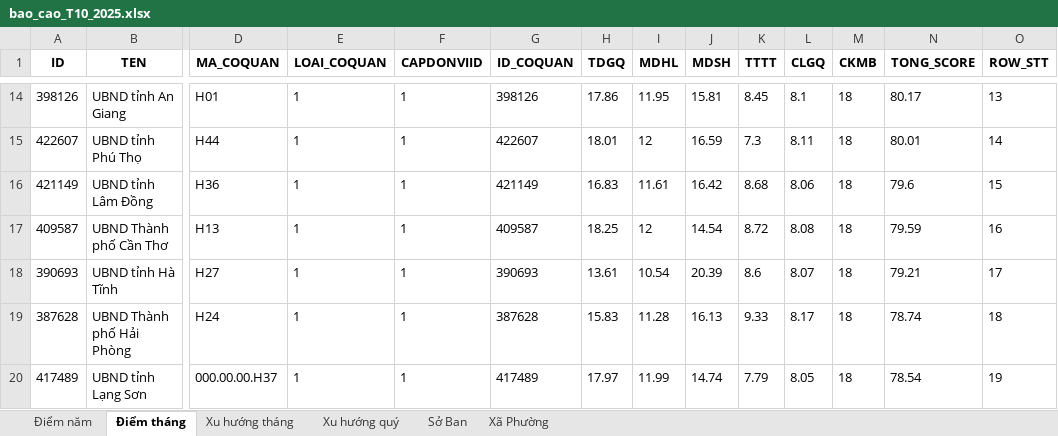
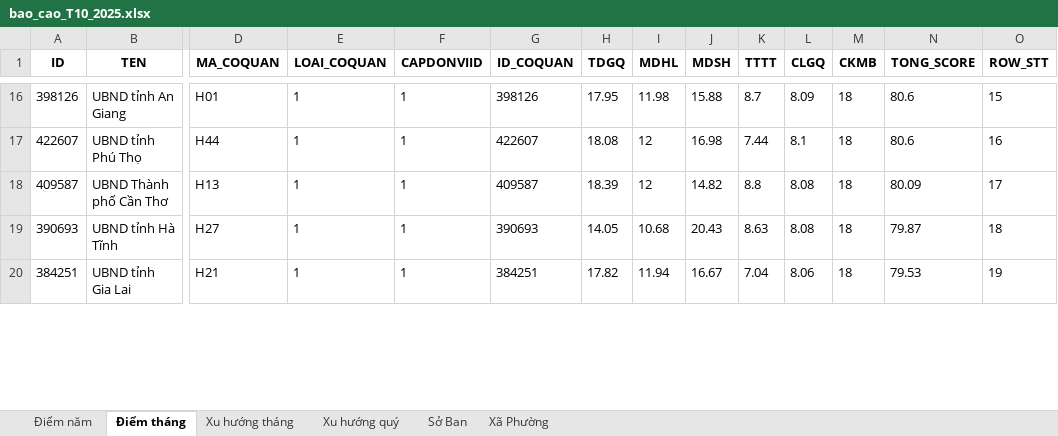
Before and after one commit to truongquangphuc/new-766, an Excel workbook: reports/bao_cao_T10_2025.xlsx, sheet Điểm tháng, drawn as a sheet; only a part is shown, gaps mark what is left out; values as stored, in another font and other column widths than the file's, no borders; removed rows and columns are numbered as before the commit, all else as after; rows hold the shown columns only; the diff covers the shown part only; the diff names each change by its address in the sheet, - before the commit and + after, or states it on an @@ line.

Commit message:
cập nhật lấy điểm cấp xã dưới 80 và dưới 90

```diff
--- a/reports/bao_cao_T10_2025.xlsx (sheet Điểm tháng)
+++ b/reports/bao_cao_T10_2025.xlsx (sheet Điểm tháng)
-H16 (TDGQ): 17.86
+H16 (TDGQ): 17.95
-I16 (MDHL): 11.95
+I16 (MDHL): 11.98
-J16 (MDSH): 15.81
+J16 (MDSH): 15.88
-K16 (TTTT): 8.45
+K16 (TTTT): 8.7
-L16 (CLGQ): 8.1
+L16 (CLGQ): 8.09
-N16 (TONG_SCORE): 80.17
+N16 (TONG_SCORE): 80.6
-O16 (ROW_STT): 13
+O16 (ROW_STT): 15
-H17 (TDGQ): 18.01
+H17 (TDGQ): 18.08
-J17 (MDSH): 16.59
+J17 (MDSH): 16.98
-K17 (TTTT): 7.3
+K17 (TTTT): 7.44
-L17 (CLGQ): 8.11
+L17 (CLGQ): 8.1
-N17 (TONG_SCORE): 80.01
+N17 (TONG_SCORE): 80.6
-O17 (ROW_STT): 14
+O17 (ROW_STT): 16
-row 16: 421149 | UBND tỉnh Lâm Đồng | H36 | 1 | 1 | 421149 | 16.83 | 11.61 | 16.42 | 8.68 | 8.06 | 18 | 79.6 | 15
-H18 (TDGQ): 18.25
+H18 (TDGQ): 18.39
-J18 (MDSH): 14.54
+J18 (MDSH): 14.82
-K18 (TTTT): 8.72
+K18 (TTTT): 8.8
-N18 (TONG_SCORE): 79.59
+N18 (TONG_SCORE): 80.09
-O18 (ROW_STT): 16
+O18 (ROW_STT): 17
-H19 (TDGQ): 13.61
+H19 (TDGQ): 14.05
-I19 (MDHL): 10.54
+I19 (MDHL): 10.68
-J19 (MDSH): 20.39
+J19 (MDSH): 20.43
-K19 (TTTT): 8.6
+K19 (TTTT): 8.63
-L19 (CLGQ): 8.07
+L19 (CLGQ): 8.08
-N19 (TONG_SCORE): 79.21
+N19 (TONG_SCORE): 79.87
-O19 (ROW_STT): 17
+O19 (ROW_STT): 18
-row 19: 387628 | UBND Thành phố Hải Phòng | H24 | 1 | 1 | 387628 | 15.83 | 11.28 | 16.13 | 9.33 | 8.17 | 18 | 78.74 | 18
-row 20: 417489 | UBND tỉnh Lạng Sơn | 000.00.00.H37 | 1 | 1 | 417489 | 17.97 | 11.99 | 14.74 | 7.79 | 8.05 | 18 | 78.54 | 19
+row 20: 384251 | UBND tỉnh Gia Lai | H21 | 1 | 1 | 384251 | 17.82 | 11.94 | 16.67 | 7.04 | 8.06 | 18 | 79.53 | 19
```
Also changed, not shown: 12 added rows, 10 removed rows and 98 edited cells elsewhere in this sheet, sheet Xã Phường, sheet Điểm năm, sheet Sở Ban, sheet Xu hướng quý, sheet Xu hướng tháng, 2 other files.
